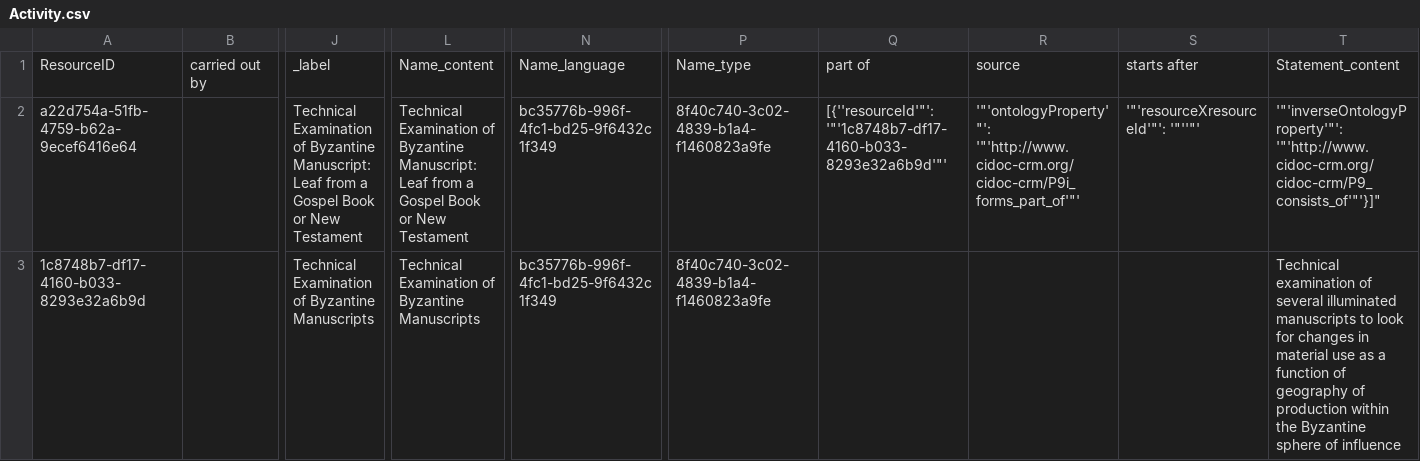
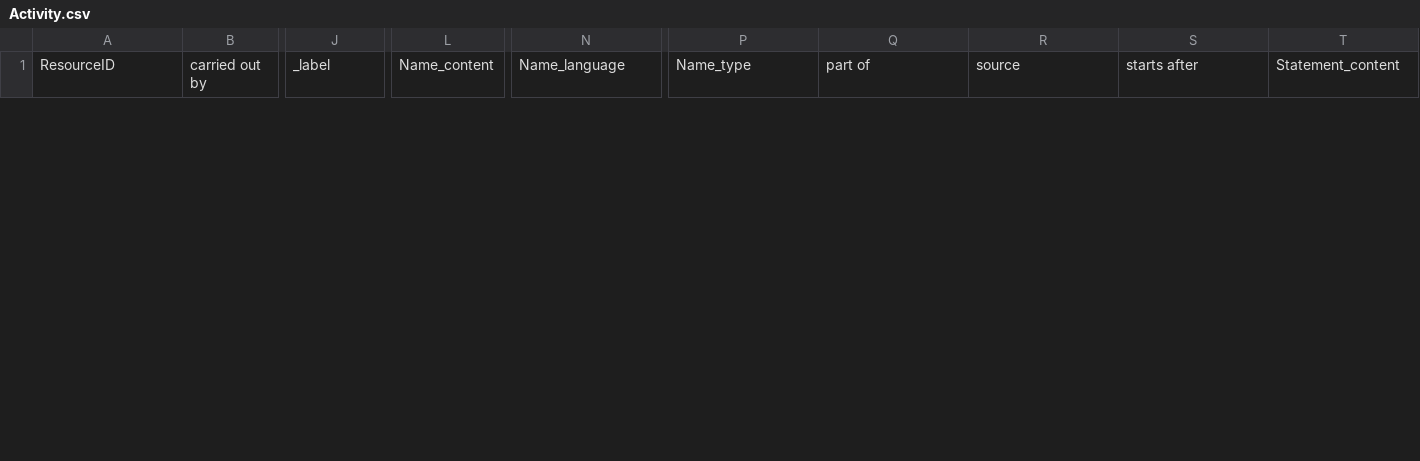
Before and after one commit to archesproject/arches-for-science, a CSV file: afs/pkg/sample/Activity.csv, drawn as a sheet; only a part is shown, gaps mark what is left out; removed rows and columns are numbered as before the commit, all else as after; rows hold the shown columns only; the diff covers the shown part only; the diff names each change by its address in the sheet, - before the commit and + after, or states it on an @@ line.

Commit message:
activity file update

```diff
--- a/afs/pkg/sample/Activity.csv
+++ b/afs/pkg/sample/Activity.csv
-row 2: a22d754a-51fb-4759-b62a-9ecef6416e64 |  | Technical Examination of Byzantine Manuscript: Leaf from a Gospel Book or New Testament | Technical Examination of Byzantine Manuscript: Leaf from a Gospel Book or New Testament | bc35776b-996f-4fc1-bd25-9f6432c1f349 | 8f40c740-3c02-4839-b1a4-f1460823a9fe | [{''resourceId'"': '"'1c8748b7-df17-4160-b033-8293e32a6b9d'"' | '"'ontologyProperty'"': '"'http://www.cidoc-crm.org/cidoc-crm/P9i_forms_part_of'"' | '"'resourceXresourceId'"': '"''"' | '"'inverseOntologyProperty'"': '"'http://www.cidoc-crm.org/cidoc-crm/P9_consists_of'"'}]"
-row 3: 1c8748b7-df17-4160-b033-8293e32a6b9d |  | Technical Examination of Byzantine Manuscripts | Technical Examination of Byzantine Manuscripts | bc35776b-996f-4fc1-bd25-9f6432c1f349 | 8f40c740-3c02-4839-b1a4-f1460823a9fe |  |  |  | Technical examination of several illuminated manuscripts to look for changes in material use as a function of geography of production within the Byzantine sphere of influence
```
Also changed, not shown: 2 added rows elsewhere in this file.
